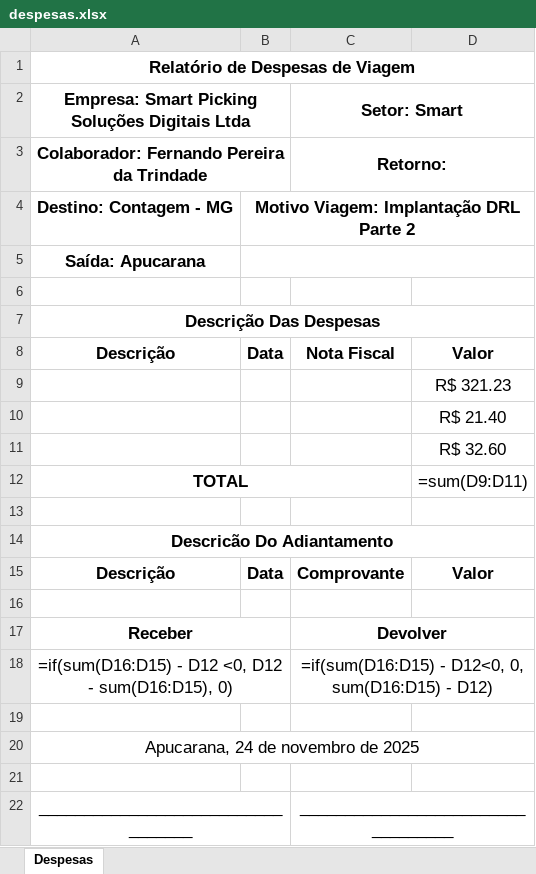
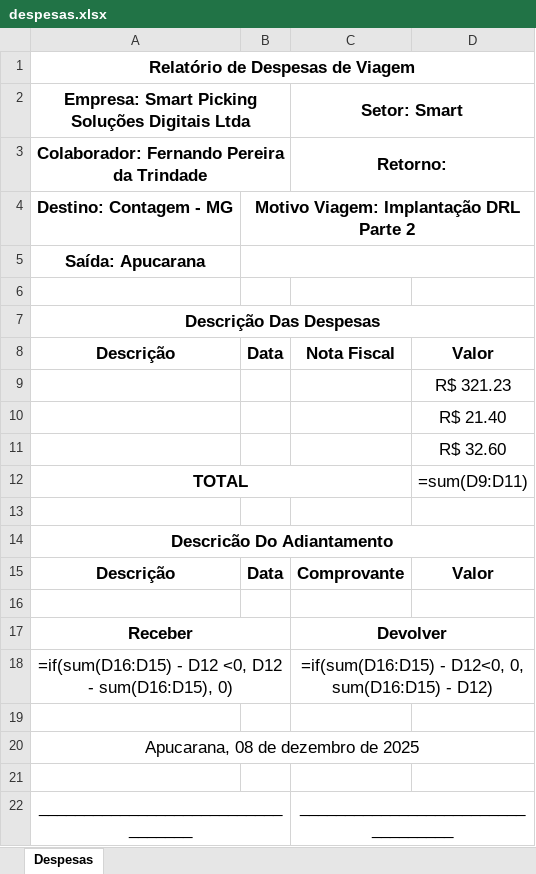
Before and after one commit to Hdrl/Gerenciador, an Excel workbook: relatorio/despesas.xlsx, sheet Despesas, drawn as a sheet; values as stored, in another font and other column widths than the file's, no borders; formulas without a stored value are shown as written; the diff names each change by its address in the sheet, - before the commit and + after, or states it on an @@ line.

```diff
--- a/relatorio/despesas.xlsx (sheet Despesas)
+++ b/relatorio/despesas.xlsx (sheet Despesas)
-A20: Apucarana, 24 de novembro de 2025
+A20: Apucarana, 08 de dezembro de 2025
```
Also changed, not shown: relatorio/relatorio_despesas.xlsx.
